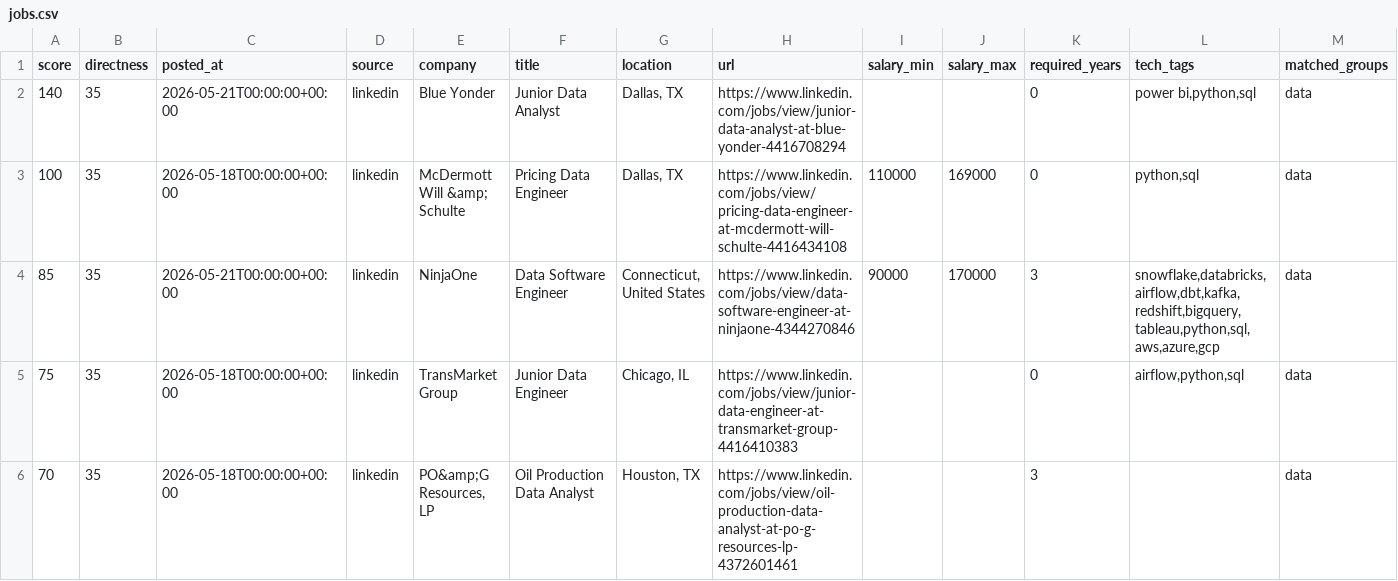
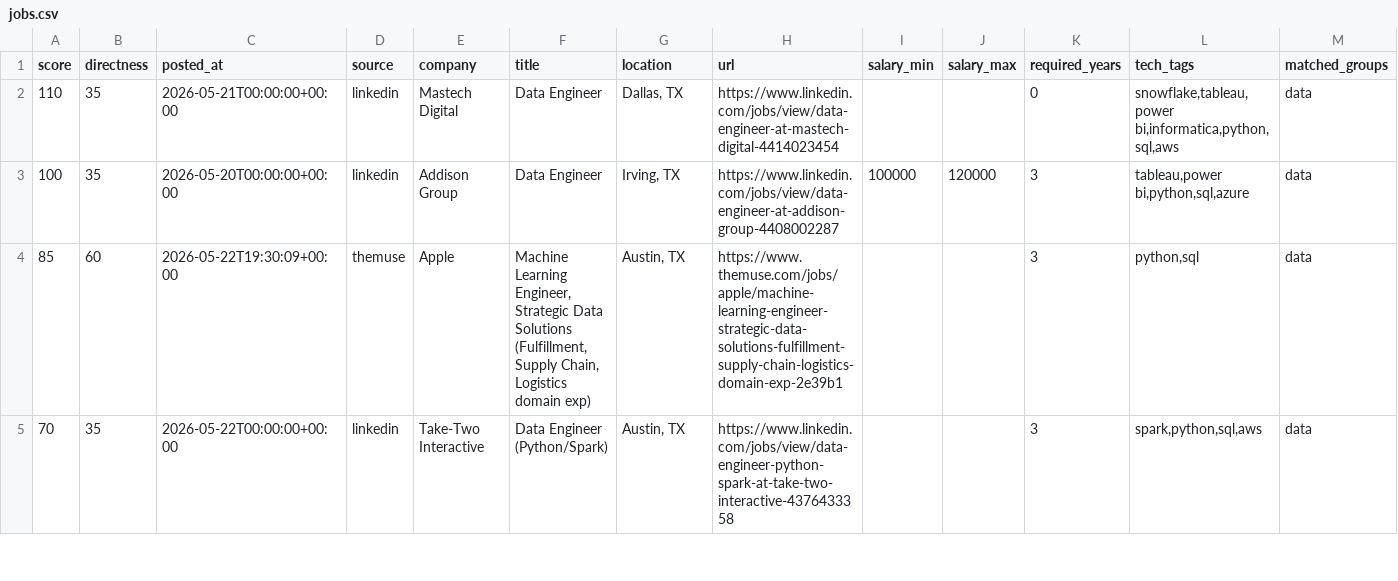
Before and after one commit to ryrk1020/Job-hunting, a CSV file: output/jobs.csv, drawn as a sheet; only a part is shown; removed rows and columns are numbered as before the commit, all else as after; rows hold the shown columns only; the diff covers the shown part only; the diff names each change by its address in the sheet, - before the commit and + after, or states it on an @@ line.

```diff
--- a/output/jobs.csv
+++ b/output/jobs.csv
-A2 (score): 140
+A2 (score): 110
-E2 (company): Blue Yonder
+E2 (company): Mastech Digital
-F2 (title): Junior Data Analyst
+F2 (title): Data Engineer
-H2 (url): https://www.linkedin.com/jobs/view/junior-data-analyst-at-blue-yonder-4416708294
+H2 (url): https://www.linkedin.com/jobs/view/data-engineer-at-mastech-digital-4414023454
-L2 (tech_tags): power bi,python,sql
+L2 (tech_tags): snowflake,tableau,power bi,informatica,python,sql,aws
-C3 (posted_at): 2026-05-18T00:00:00+00:00
+C3 (posted_at): 2026-05-20T00:00:00+00:00
-E3 (company): McDermott Will &amp; Schulte
+E3 (company): Addison Group
-F3 (title): Pricing Data Engineer
+F3 (title): Data Engineer
-G3 (location): Dallas, TX
+G3 (location): Irving, TX
-H3 (url): https://www.linkedin.com/jobs/view/pricing-data-engineer-at-mcdermott-will-schulte-4416434108
+H3 (url): https://www.linkedin.com/jobs/view/data-engineer-at-addison-group-4408002287
-I3 (salary_min): 110000
+I3 (salary_min): 100000
-J3 (salary_max): 169000
+J3 (salary_max): 120000
-K3 (required_years): 0
+K3 (required_years): 3
-L3 (tech_tags): python,sql
+L3 (tech_tags): tableau,power bi,python,sql,azure
-B4 (directness): 35
+B4 (directness): 60
-C4 (posted_at): 2026-05-21T00:00:00+00:00
+C4 (posted_at): 2026-05-22T19:30:09+00:00
-D4 (source): linkedin
+D4 (source): themuse
-E4 (company): NinjaOne
+E4 (company): Apple
-F4 (title): Data Software Engineer
+F4 (title): Machine Learning Engineer, Strategic Data Solutions (Fulfillment, Supply Chain, Logistics domain exp)
-G4 (location): Connecticut, United States
+G4 (location): Austin, TX
-H4 (url): https://www.linkedin.com/jobs/view/data-software-engineer-at-ninjaone-4344270846
+H4 (url): https://www.themuse.com/jobs/apple/machine-learning-engineer-strategic-data-solutions-fulfillment-supply-chain-logistics-domain-exp-2e39b1
-I4 (salary_min): 90000
+I4 (salary_min): (empty)
-J4 (salary_max): 170000
+J4 (salary_max): (empty)
-L4 (tech_tags): snowflake,databricks,airflow,dbt,kafka,redshift,bigquery,tableau,python,sql,aws,azure,gcp
+L4 (tech_tags): python,sql
-row 5: 75 | 35 | 2026-05-18T00:00:00+00:00 | linkedin | TransMarket Group | Junior Data Engineer | Chicago, IL | https://www.linkedin.com/jobs/view/junior-data-engineer-at-transmarket-group-4416410383 |  |  | 0 | airflow,python,sql | data
-C5 (posted_at): 2026-05-18T00:00:00+00:00
+C5 (posted_at): 2026-05-22T00:00:00+00:00
-E5 (company): PO&amp;G Resources, LP
+E5 (company): Take-Two Interactive
-F5 (title): Oil Production Data Analyst
+F5 (title): Data Engineer (Python/Spark)
-G5 (location): Houston, TX
+G5 (location): Austin, TX
-H5 (url): https://www.linkedin.com/jobs/view/oil-production-data-analyst-at-po-g-resources-lp-4372601461
+H5 (url): https://www.linkedin.com/jobs/view/data-engineer-python-spark-at-take-two-interactive-4376433358
-L5 (tech_tags): (empty)
+L5 (tech_tags): spark,python,sql,aws
```
Also changed, not shown: 5 removed rows and 20 edited cells elsewhere in this file, 4 other files.
